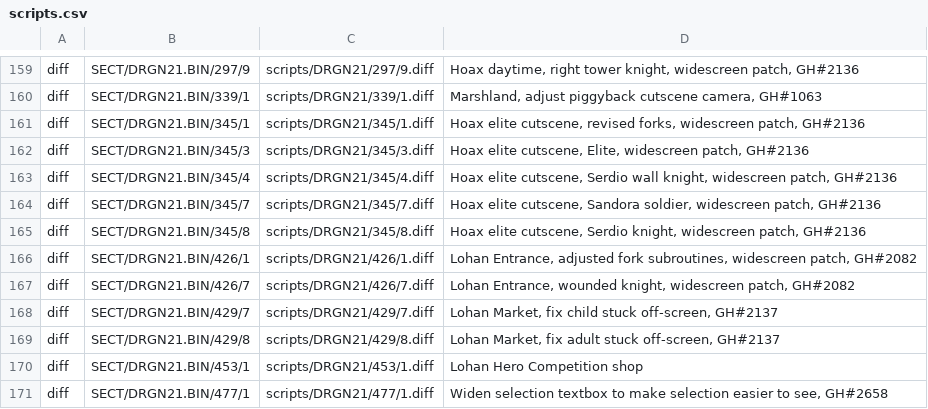
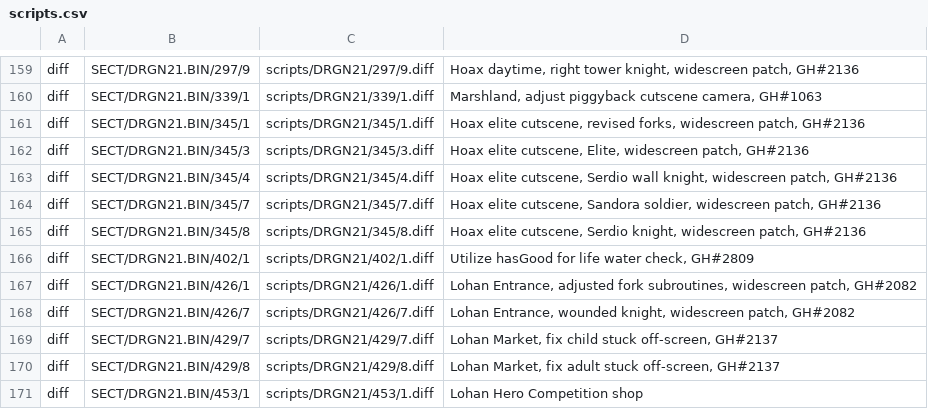
Before and after one commit to Legend-of-Dragoon-Modding/Severed-Chains, a CSV file: patches/scripts.csv, drawn as a sheet; only a part is shown, gaps mark what is left out; the shorter side is filled out with more unchanged rows.

Commit message:
use hasGood for life water

```diff
--- a/patches/scripts.csv
+++ b/patches/scripts.csv
@@ -165,2 +165,3 @@ diff,SECT/DRGN21.BIN/345/7,scripts/DRGN21/345/7.diff,"Hoax elite cutscene, Sando
 diff,SECT/DRGN21.BIN/345/8,scripts/DRGN21/345/8.diff,"Hoax elite cutscene, Serdio knight, widescreen patch, GH#2136"
+diff,SECT/DRGN21.BIN/402/1,scripts/DRGN21/402/1.diff,"Utilize hasGood for life water check, GH#2809"
 diff,SECT/DRGN21.BIN/426/1,scripts/DRGN21/426/1.diff,"Lohan Entrance, adjusted fork subroutines, widescreen patch, GH#2082"
```
Also changed, not shown: 2 other files.
